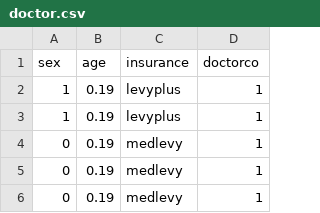
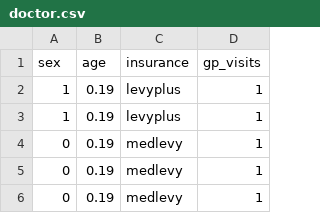
Before and after one commit to rafamoral/courses, a CSV file: intro_glm/data/doctor.csv, drawn as a sheet; only a part is shown.

```diff
--- a/intro_glm/data/doctor.csv
+++ b/intro_glm/data/doctor.csv
@@ -1,2 +1,2 @@
-sex,age,insurance,doctorco
+sex,age,insurance,gp_visits
 1,0.19,levyplus,1
```
Also changed, not shown: 1 other file.
